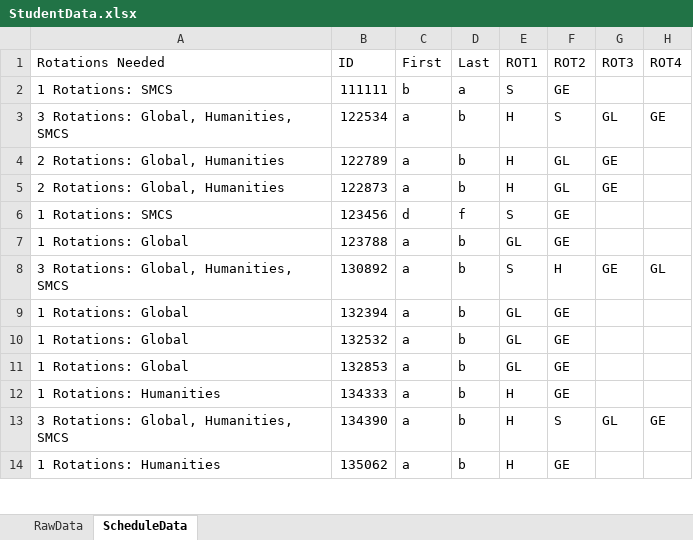
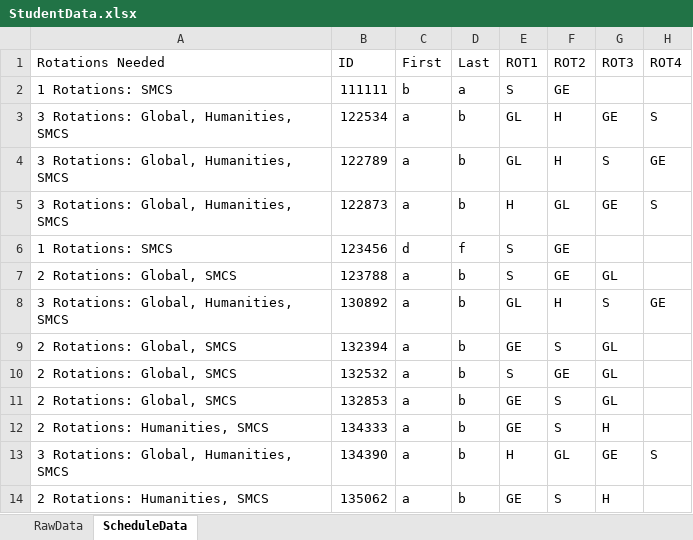
Before and after one commit to Compacted-Design/Invited-Meeting-Scheduler, an Excel workbook: data/StudentData.xlsx, sheet ScheduleData, drawn as a sheet; only a part is shown; values as stored, in another font and other column widths than the file's, no borders; the diff covers the shown part only; the diff names each change by its address in the sheet, - before the commit and + after, or states it on an @@ line.

```diff
--- a/data/StudentData.xlsx (sheet ScheduleData)
+++ b/data/StudentData.xlsx (sheet ScheduleData)
-E3:E4 (ROT1): H
+E3:E4 (ROT1): GL
-F3 (ROT2): S
+F3 (ROT2): H
-G3 (ROT3): GL
+G3 (ROT3): GE
-H3 (ROT4): GE
+H3 (ROT4): S
-A4:A5 (Rotations Needed): 2 Rotations: Global, Humanities
+A4:A5 (Rotations Needed): 3 Rotations: Global, Humanities, SMCS
-F4 (ROT2): GL
+F4 (ROT2): H
-G4 (ROT3): GE
+G4 (ROT3): S
-H4 (ROT4): (empty)
+H4 (ROT4): GE
-H5 (ROT4): (empty)
+H5 (ROT4): S
-A7 (Rotations Needed): 1 Rotations: Global
+A7 (Rotations Needed): 2 Rotations: Global, SMCS
-E7 (ROT1): GL
+E7 (ROT1): S
-G7 (ROT3): (empty)
+G7 (ROT3): GL
-E8 (ROT1): S
+E8 (ROT1): GL
-G8 (ROT3): GE
+G8 (ROT3): S
-H8 (ROT4): GL
+H8 (ROT4): GE
-A9:A11 (Rotations Needed): 1 Rotations: Global
+A9:A11 (Rotations Needed): 2 Rotations: Global, SMCS
-E9 (ROT1): GL
+E9 (ROT1): GE
-F9 (ROT2): GE
+F9 (ROT2): S
-G9:G11 (ROT3): (empty)
+G9:G11 (ROT3): GL
-E10 (ROT1): GL
+E10 (ROT1): S
-E11 (ROT1): GL
+E11 (ROT1): GE
-F11:F12 (ROT2): GE
+F11:F12 (ROT2): S
-A12 (Rotations Needed): 1 Rotations: Humanities
+A12 (Rotations Needed): 2 Rotations: Humanities, SMCS
-E12 (ROT1): H
+E12 (ROT1): GE
-G12 (ROT3): (empty)
+G12 (ROT3): H
-F13 (ROT2): S
+F13 (ROT2): GL
-G13 (ROT3): GL
+G13 (ROT3): GE
-H13 (ROT4): GE
+H13 (ROT4): S
-A14 (Rotations Needed): 1 Rotations: Humanities
+A14 (Rotations Needed): 2 Rotations: Humanities, SMCS
-E14 (ROT1): H
+E14 (ROT1): GE
-F14 (ROT2): GE
+F14 (ROT2): S
-G14 (ROT3): (empty)
+G14 (ROT3): H
```
Also changed, not shown: 554 edited cells elsewhere in this sheet, sheet RawData, 9 other files.
